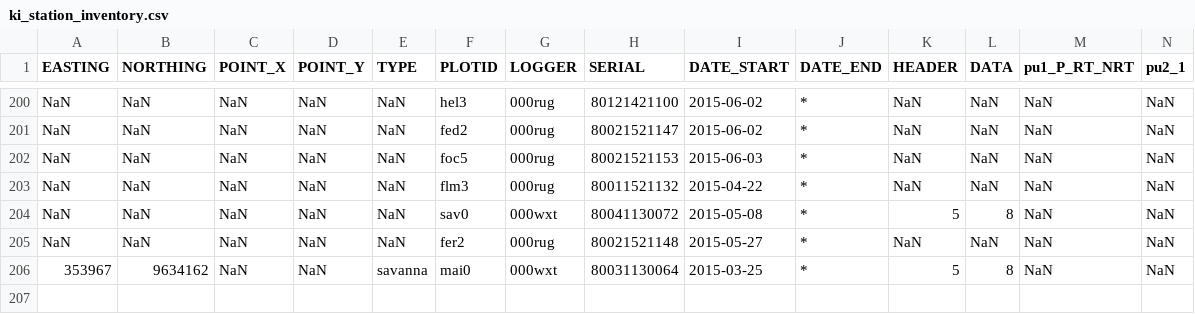
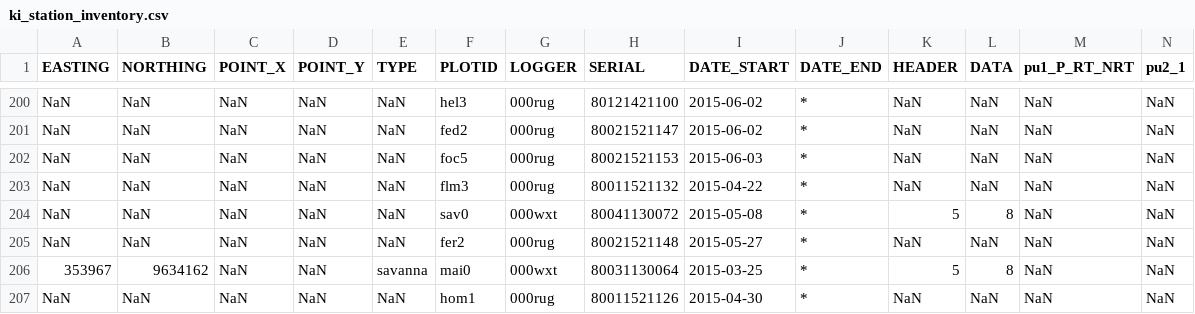
Before and after one commit to environmentalinformatics-marburg/magic, a CSV file: timeseriesdatabase/config/ki/ki_station_inventory.csv, drawn as a sheet; only a part is shown, gaps mark what is left out; rows hold the shown columns only; the diff names each change by its address in the sheet, - before the commit and + after, or states it on an @@ line.

```diff
--- a/timeseriesdatabase/config/ki/ki_station_inventory.csv
+++ b/timeseriesdatabase/config/ki/ki_station_inventory.csv
+row 207: NaN | NaN | NaN | NaN | NaN | hom1 | 000rug | 80011521126 | 2015-04-30 | * | NaN | NaN | NaN | NaN
```
Also changed, not shown: 3 other files.
